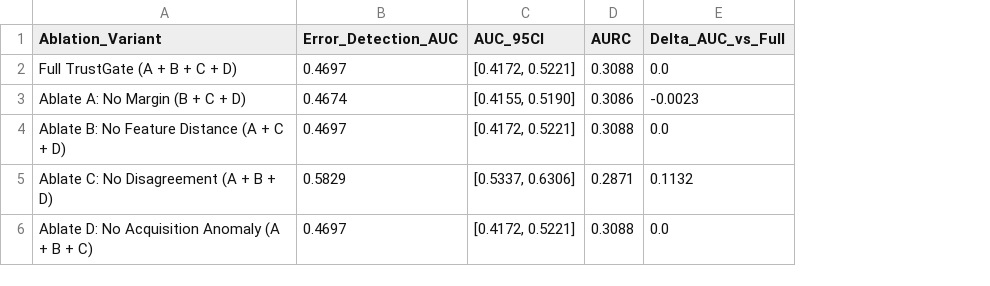
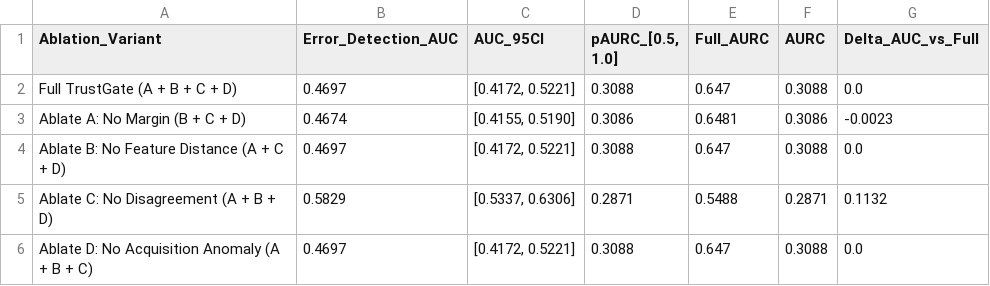
Before and after one commit to Bhavi123-hacker/brain-mri-foundation-benchmark, a CSV file: results/v3/trustgate_ablation/trustgate_ablation_results.csv, drawn as a sheet; the diff names each change by its address in the sheet, - before the commit and + after, or states it on an @@ line.

```diff
--- a/results/v3/trustgate_ablation/trustgate_ablation_results.csv
+++ b/results/v3/trustgate_ablation/trustgate_ablation_results.csv
+column D (pAURC_[0.5, 1.0]), rows 2-6: 0.3088 | 0.3086 | 0.3088 | 0.2871 | 0.3088
+column E (Full_AURC), rows 2-6: 0.647 | 0.6481 | 0.647 | 0.5488 | 0.647
```
Also changed, not shown: results/v3/abstention/abstention_metrics.csv, results/v3/ood_detection/ood_detection_evaluation.csv, 39 other files.
